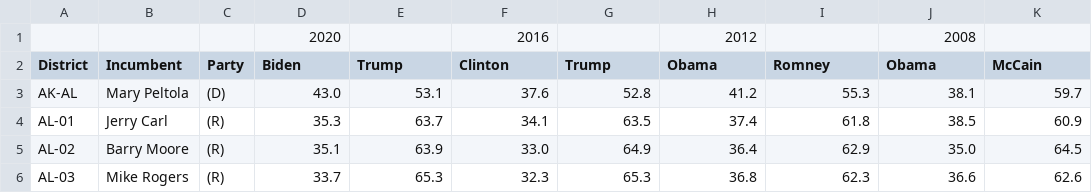
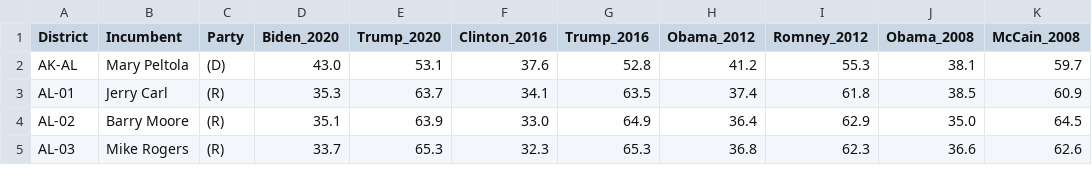
Before and after one commit to CapitalOM/gov50-final-project, a CSV file: data/presidential-election/Daily Kos Elections Congressional District Results.csv, drawn as a sheet; only a part is shown.

```diff
--- a/data/presidential-election/Daily Kos Elections Congressional District Results.csv
+++ b/data/presidential-election/Daily Kos Elections Congressional District Results.csv
@@ -1,3 +1,2 @@
-,,,2020,,2016,,2012,,2008,
-District,Incumbent,Party,Biden,Trump,Clinton,Trump,Obama,Romney,Obama,McCain
+District,Incumbent,Party,Biden_2020,Trump_2020,Clinton_2016,Trump_2016,Obama_2012,Romney_2012,Obama_2008,McCain_2008
 AK-AL,Mary Peltola,(D),43.0,53.1,37.6,52.8,41.2,55.3,38.1,59.7
```
Also changed, not shown: 4 other files.
